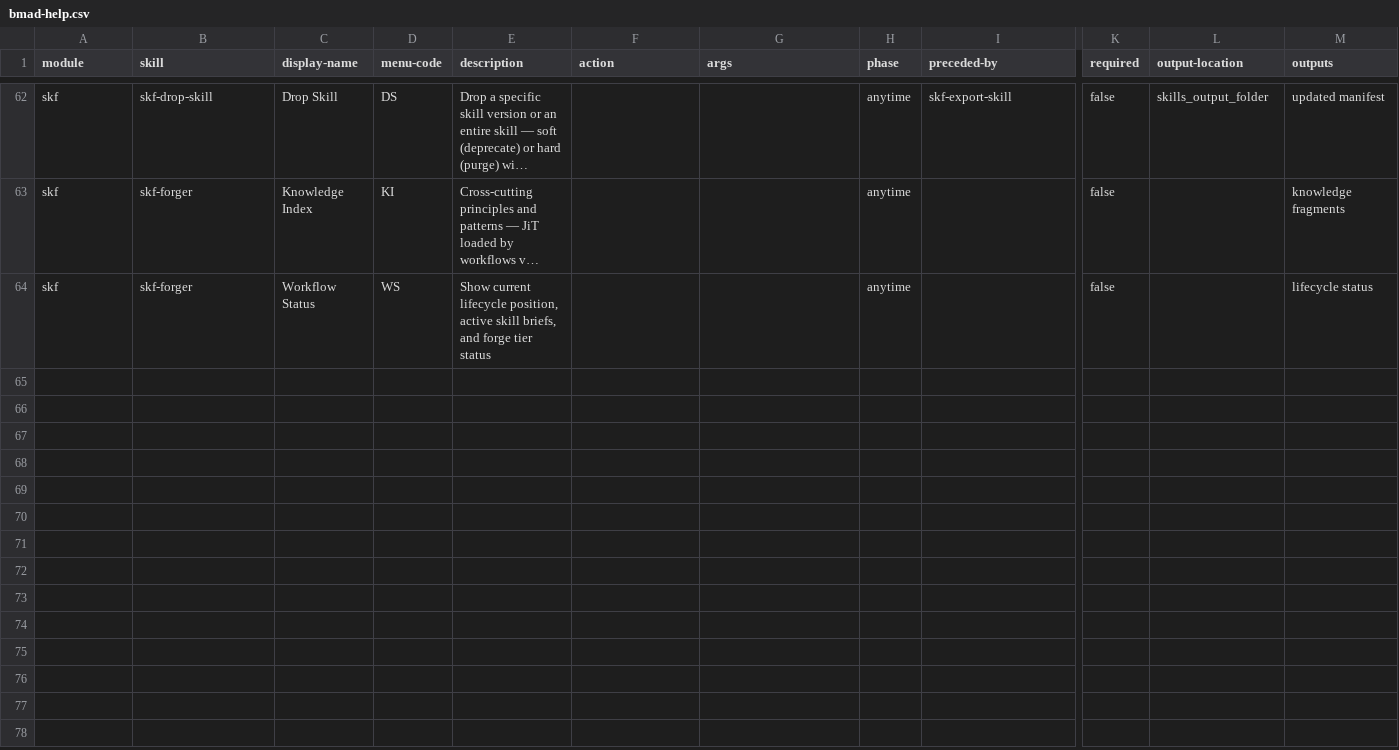
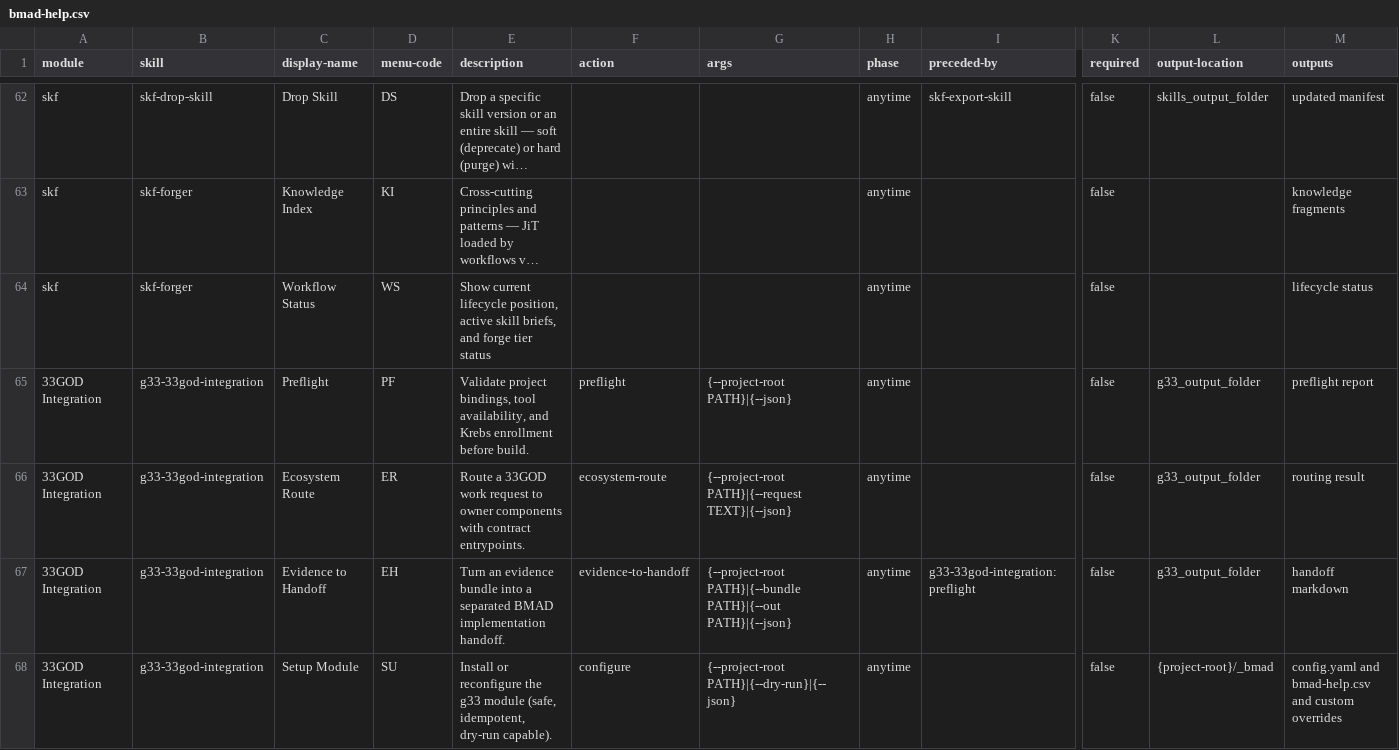
Before and after one commit to delorenj/skillex, a CSV file: _bmad/_config/bmad-help.csv, drawn as a sheet; only a part is shown, gaps mark what is left out; long unchanged cells end in …; rows hold the shown columns only; the diff names each change by its address in the sheet, - before the commit and + after, or states it on an @@ line.

```diff
--- a/_bmad/_config/bmad-help.csv
+++ b/_bmad/_config/bmad-help.csv
+row 65: 33GOD Integration | g33-33god-integration | Preflight | PF | Validate project bindings, tool availability, and Krebs enrollment before build. | preflight | {--project-root PATH}|{--json} | anytime |  | false | g33_output_folder | preflight report
+row 66: 33GOD Integration | g33-33god-integration | Ecosystem Route | ER | Route a 33GOD work request to owner components with contract entrypoints. | ecosystem-route | {--project-root PATH}|{--request TEXT}|{--json} | anytime |  | false | g33_output_folder | routing result
+row 67: 33GOD Integration | g33-33god-integration | Evidence to Handoff | EH | Turn an evidence bundle into a separated BMAD implementation handoff. | evidence-to-handoff | {--project-root PATH}|{--bundle PATH}|{--out PATH}|{--json} | anytime | g33-33god-integration:preflight | false | g33_output_folder | handoff markdown
+row 68: 33GOD Integration | g33-33god-integration | Setup Module | SU | Install or reconfigure the g33 module (safe, idempotent, dry-run capable). | configure | {--project-root PATH}|{--dry-run}|{--json} | anytime |  | false | {project-root}/_bmad | config.yaml and bmad-help.csv and custom overrides
```
Also changed, not shown: 9 other files.
